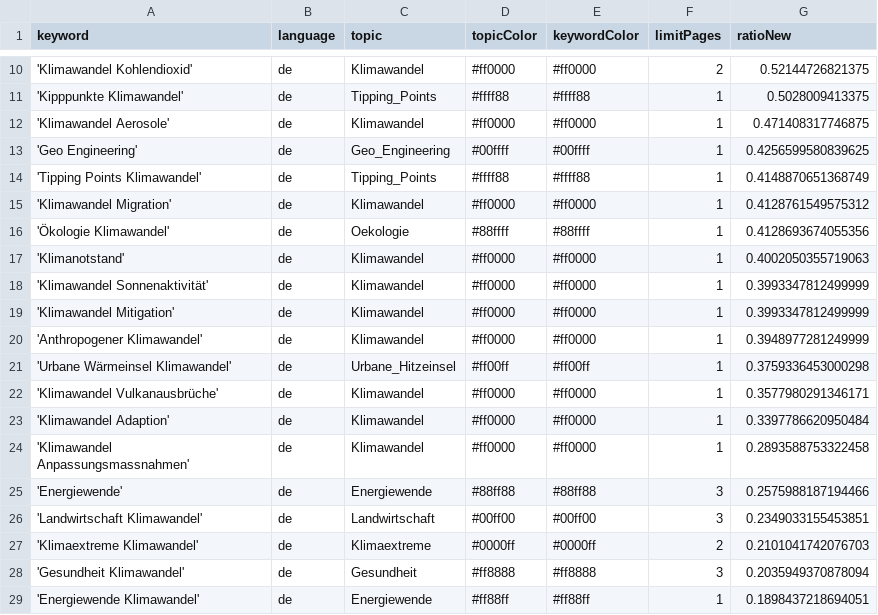
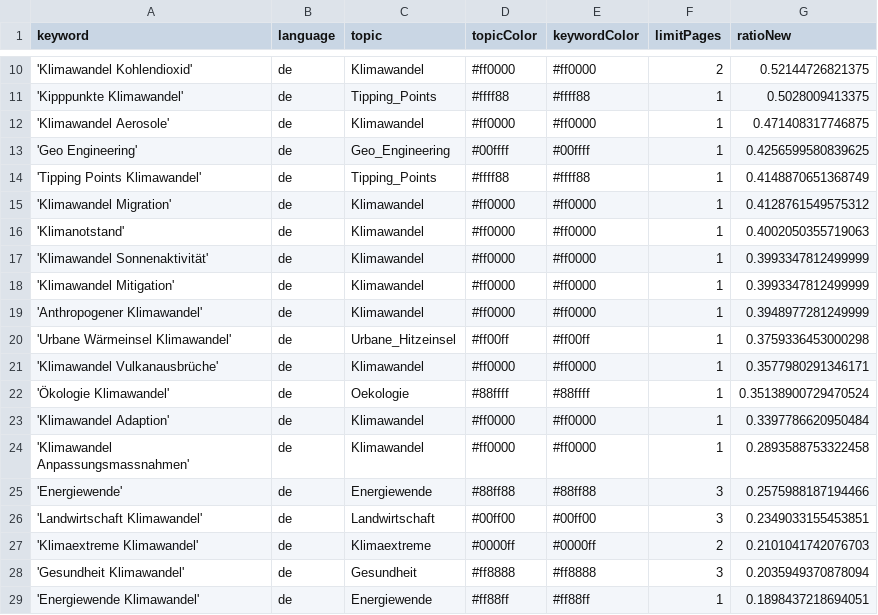
Before and after one commit to claba-news/climateIsComing, a CSV file: keywords.csv, drawn as a sheet; only a part is shown, gaps mark what is left out; removed rows and columns are numbered as before the commit, all else as after; the diff names each change by its address in the sheet, - before the commit and + after, or states it on an @@ line.

Commit message:
Commit from GitHub Actions (harvest:0.0)

```diff
--- a/keywords.csv
+++ b/keywords.csv
-row 16: 'Ökologie Klimawandel' | de | Oekologie | #88ffff | #88ffff | 1 | 0.4128693674055356
+row 22: 'Ökologie Klimawandel' | de | Oekologie | #88ffff | #88ffff | 1 | 0.35138900729470524
```
